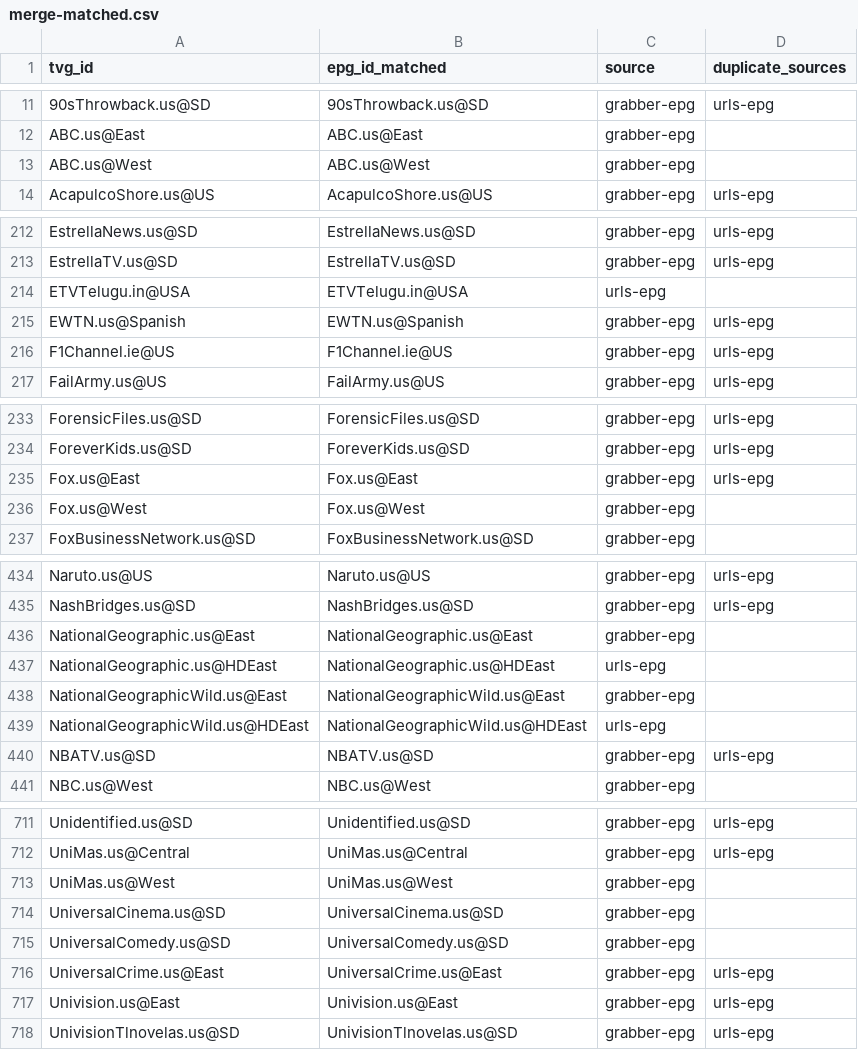
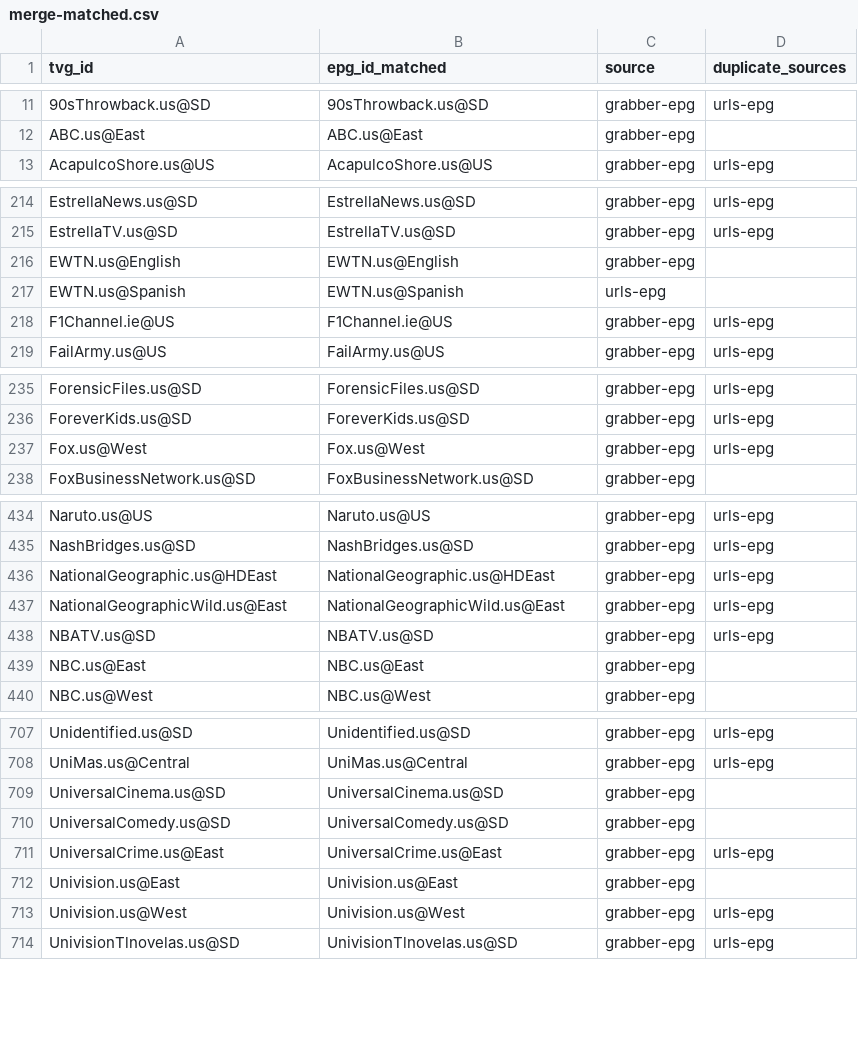
Before and after one commit to umarjamilpc/EPG-LIST-GEN, a CSV file: epgs/US/reports/merge-matched.csv, drawn as a sheet; only a part is shown, gaps mark what is left out; the diff covers the shown part only.

```diff
--- a/epgs/US/reports/merge-matched.csv
+++ b/epgs/US/reports/merge-matched.csv
@@ -12,3 +12,2 @@ tvg_id,epg_id_matched,source,duplicate_sources
 ABC.us@East,ABC.us@East,grabber-epg,
-ABC.us@West,ABC.us@West,grabber-epg,
 AcapulcoShore.us@US,AcapulcoShore.us@US,grabber-epg,urls-epg
@@ -213,4 +215,4 @@ EstrellaNews.us@SD,EstrellaNews.us@SD,grabber-epg,urls-epg
 EstrellaTV.us@SD,EstrellaTV.us@SD,grabber-epg,urls-epg
-ETVTelugu.in@USA,ETVTelugu.in@USA,urls-epg,
-EWTN.us@Spanish,EWTN.us@Spanish,grabber-epg,urls-epg
+EWTN.us@English,EWTN.us@English,grabber-epg,
+EWTN.us@Spanish,EWTN.us@Spanish,urls-epg,
 F1Channel.ie@US,F1Channel.ie@US,grabber-epg,urls-epg
@@ -234,4 +236,3 @@ ForensicFiles.us@SD,ForensicFiles.us@SD,grabber-epg,urls-epg
 ForeverKids.us@SD,ForeverKids.us@SD,grabber-epg,urls-epg
-Fox.us@East,Fox.us@East,grabber-epg,urls-epg
-Fox.us@West,Fox.us@West,grabber-epg,
+Fox.us@West,Fox.us@West,grabber-epg,urls-epg
 FoxBusinessNetwork.us@SD,FoxBusinessNetwork.us@SD,grabber-epg,
@@ -435,7 +435,6 @@ Naruto.us@US,Naruto.us@US,grabber-epg,urls-epg
 NashBridges.us@SD,NashBridges.us@SD,grabber-epg,urls-epg
-NationalGeographic.us@East,NationalGeographic.us@East,grabber-epg,
-NationalGeographic.us@HDEast,NationalGeographic.us@HDEast,urls-epg,
-NationalGeographicWild.us@East,NationalGeographicWild.us@East,grabber-epg,
-NationalGeographicWild.us@HDEast,NationalGeographicWild.us@HDEast,urls-epg,
+NationalGeographic.us@HDEast,NationalGeographic.us@HDEast,grabber-epg,urls-epg
+NationalGeographicWild.us@East,NationalGeographicWild.us@East,grabber-epg,urls-epg
 NBATV.us@SD,NBATV.us@SD,grabber-epg,urls-epg
+NBC.us@East,NBC.us@East,grabber-epg,
 NBC.us@West,NBC.us@West,grabber-epg,
@@ -712,3 +708,2 @@ Unidentified.us@SD,Unidentified.us@SD,grabber-epg,urls-epg
 UniMas.us@Central,UniMas.us@Central,grabber-epg,urls-epg
-UniMas.us@West,UniMas.us@West,grabber-epg,
 UniversalCinema.us@SD,UniversalCinema.us@SD,grabber-epg,
@@ -716,3 +711,4 @@ UniversalComedy.us@SD,UniversalComedy.us@SD,grabber-epg,
 UniversalCrime.us@East,UniversalCrime.us@East,grabber-epg,urls-epg
-Univision.us@East,Univision.us@East,grabber-epg,urls-epg
+Univision.us@East,Univision.us@East,grabber-epg,
+Univision.us@West,Univision.us@West,grabber-epg,urls-epg
 UnivisionTlnovelas.us@SD,UnivisionTlnovelas.us@SD,grabber-epg,urls-epg
```
Also changed, not shown: 4 added rows, 5 removed rows and 16 edited cells elsewhere in this file, epgs/US/reports/grabber-matched.csv, epgs/US/reports/urls-matched.csv, 13 other files.
